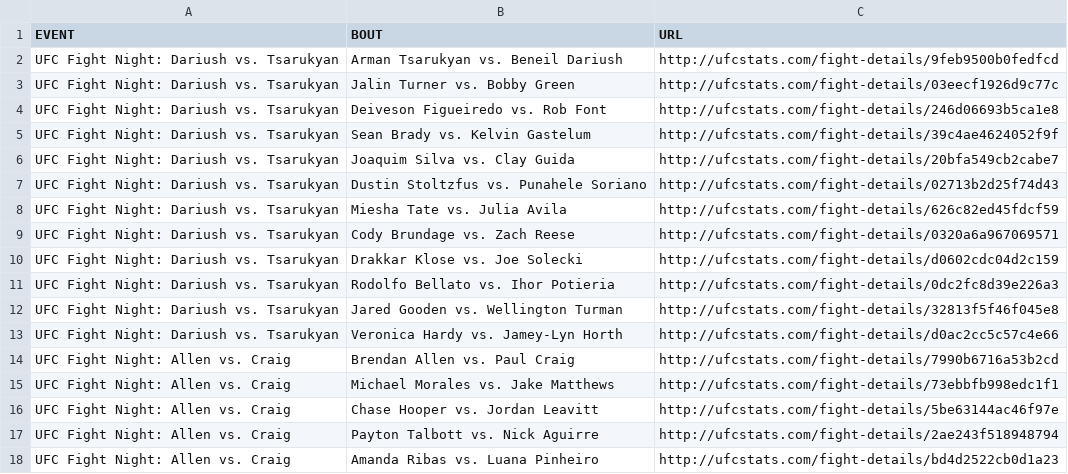
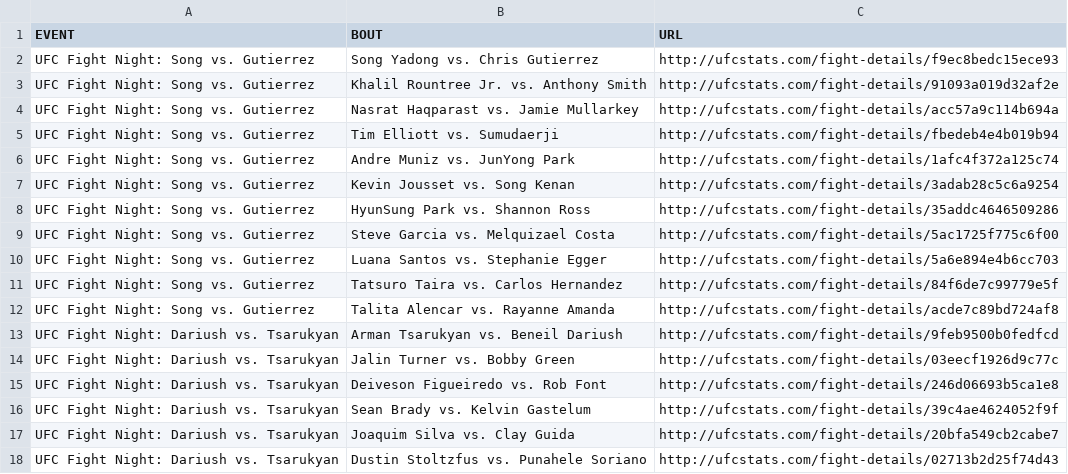
Before and after one commit to rajdesai1/UFC-Stats-Scrap, a CSV file: ufc_fight_details.csv, drawn as a sheet; only a part is shown; the shorter side is filled out with more unchanged rows; the diff names each change by its address in the sheet, - before the commit and + after, or states it on an @@ line.

Commit message:
2023-12-10 data refresh

```diff
--- a/ufc_fight_details.csv
+++ b/ufc_fight_details.csv
+row 2: UFC Fight Night: Song vs. Gutierrez | Song Yadong vs. Chris Gutierrez | http://ufcstats.com/fight-details/f9ec8bedc15ece93
+row 3: UFC Fight Night: Song vs. Gutierrez | Khalil Rountree Jr. vs. Anthony Smith | http://ufcstats.com/fight-details/91093a019d32af2e
+row 4: UFC Fight Night: Song vs. Gutierrez | Nasrat Haqparast vs. Jamie Mullarkey | http://ufcstats.com/fight-details/acc57a9c114b694a
+row 5: UFC Fight Night: Song vs. Gutierrez | Tim Elliott vs. Sumudaerji | http://ufcstats.com/fight-details/fbedeb4e4b019b94
+row 6: UFC Fight Night: Song vs. Gutierrez | Andre Muniz vs. JunYong Park | http://ufcstats.com/fight-details/1afc4f372a125c74
+row 7: UFC Fight Night: Song vs. Gutierrez | Kevin Jousset vs. Song Kenan | http://ufcstats.com/fight-details/3adab28c5c6a9254
+row 8: UFC Fight Night: Song vs. Gutierrez | HyunSung Park vs. Shannon Ross | http://ufcstats.com/fight-details/35addc4646509286
+row 9: UFC Fight Night: Song vs. Gutierrez | Steve Garcia vs. Melquizael Costa | http://ufcstats.com/fight-details/5ac1725f775c6f00
+row 10: UFC Fight Night: Song vs. Gutierrez | Luana Santos vs. Stephanie Egger | http://ufcstats.com/fight-details/5a6e894e4b6cc703
+row 11: UFC Fight Night: Song vs. Gutierrez | Tatsuro Taira vs. Carlos Hernandez | http://ufcstats.com/fight-details/84f6de7c99779e5f
+row 12: UFC Fight Night: Song vs. Gutierrez | Talita Alencar vs. Rayanne Amanda | http://ufcstats.com/fight-details/acde7c89bd724af8
```
Also changed, not shown: ufc_event_details.csv, 1 other file.
